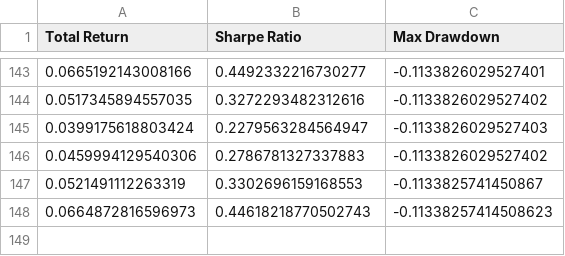
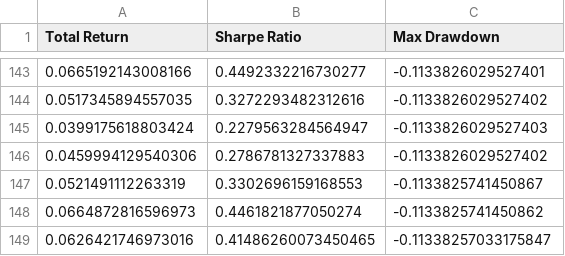
Before and after one commit to zeo-nyx/quant-daily-backtest, a CSV file: state/performance_history.csv, drawn as a sheet; only a part is shown, gaps mark what is left out.

```diff
--- a/state/performance_history.csv
+++ b/state/performance_history.csv
@@ -147,2 +147,3 @@ Total Return,Sharpe Ratio,Max Drawdown
 0.0521491112263319,0.3302696159168553,-0.1133825741450867
-0.0664872816596973,0.44618218770502743,-0.11338257414508623
+0.0664872816596973,0.4461821877050274,-0.1133825741450862
+0.0626421746973016,0.41486260073450465,-0.11338257033175847
```
Also changed, not shown: 2 other files.
